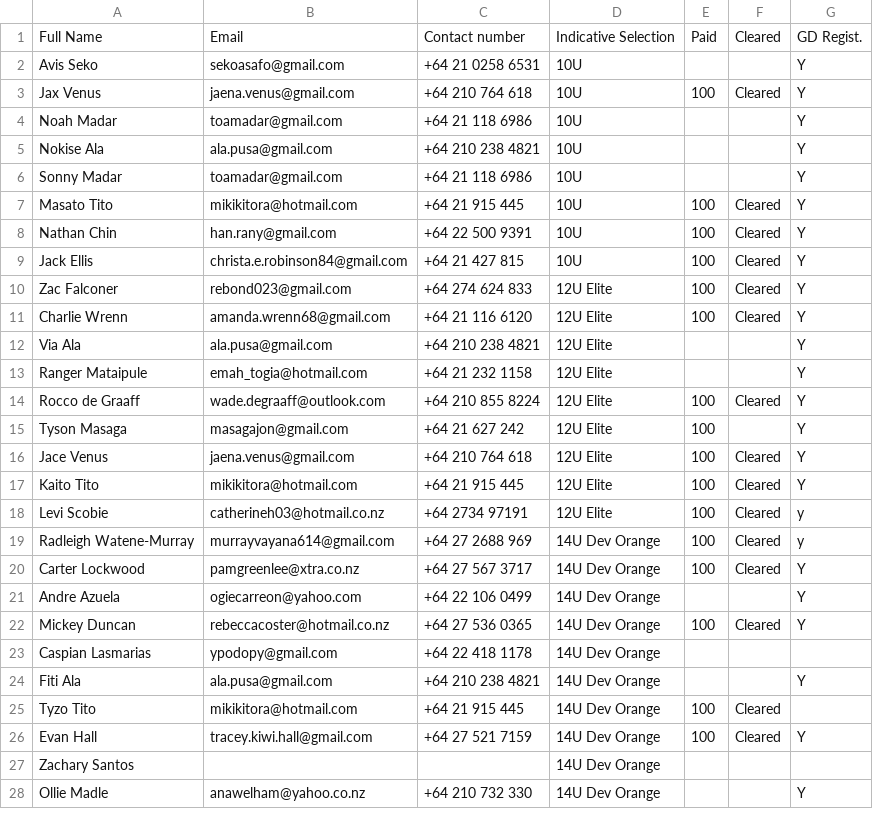
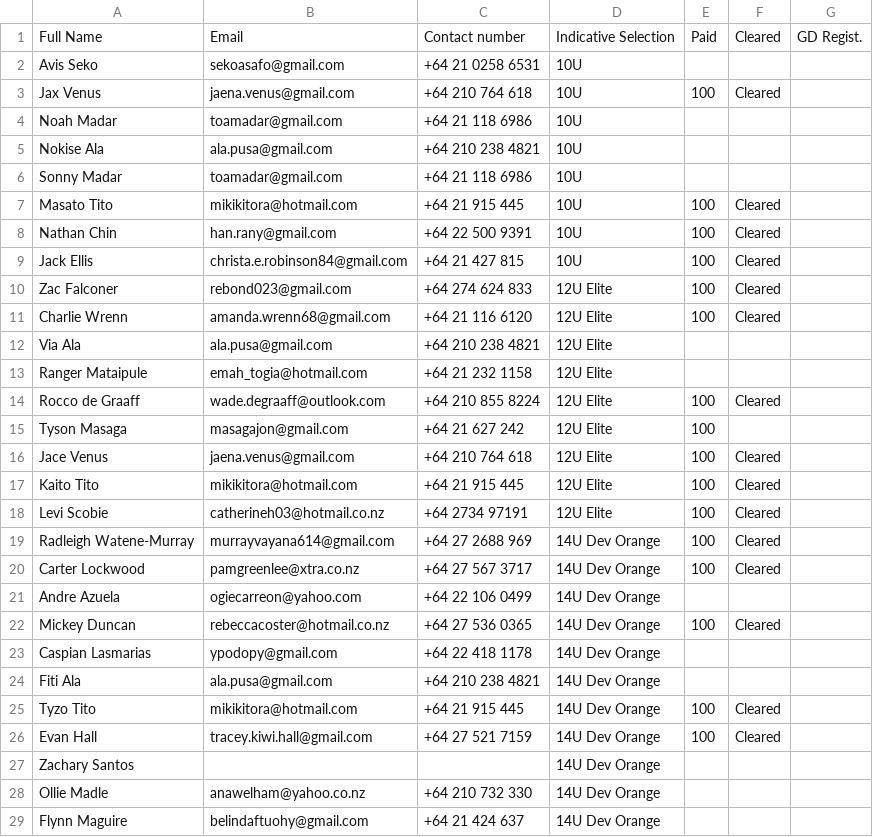
Before and after one commit to limonza/te-tai-hou-teams-2025, a CSV file: teams.csv, drawn as a sheet; only a part is shown; the diff covers the shown part only.

Commit message:
Update teams.csv

```diff
--- a/teams.csv
+++ b/teams.csv
@@ -1,28 +1,29 @@
 Full Name,Email,Contact number,Indicative Selection,Paid,Cleared,GD Regist.
-Avis Seko,sekoasafo@gmail.com,+64 21 0258 6531,10U,,,Y
-Jax Venus,jaena.venus@gmail.com,+64 210 764 618,10U,100,Cleared,Y
-Noah Madar,toamadar@gmail.com,+64 21 118 6986,10U,,,Y
-Nokise Ala,ala.pusa@gmail.com,+64 210 238 4821,10U,,,Y
-Sonny Madar,toamadar@gmail.com,+64 21 118 6986,10U,,,Y
-Masato Tito,mikikitora@hotmail.com,+64 21 915 445,10U,100,Cleared,Y
-Nathan Chin,han.rany@gmail.com,+64 22 500 9391,10U,100,Cleared,Y
-Jack  Ellis ,christa.e.robinson84@gmail.com,+64 21 427 815,10U,100,Cleared,Y
-Zac Falconer ,rebond023@gmail.com,+64 274 624 833,12U Elite,100,Cleared,Y
-Charlie Wrenn,amanda.wrenn68@gmail.com,+64 21 116 6120,12U Elite,100,Cleared,Y
-Via Ala,ala.pusa@gmail.com,+64 210 238 4821,12U Elite,,,Y
-Ranger Mataipule,emah_togia@hotmail.com,+64 21 232 1158,12U Elite,,,Y
-Rocco de Graaff,wade.degraaff@outlook.com,+64 210 855 8224,12U Elite,100,Cleared,Y
-Tyson Masaga,masagajon@gmail.com,+64 21 627 242,12U Elite,100,,Y
-Jace Venus,jaena.venus@gmail.com,+64 210 764 618,12U Elite,100,Cleared,Y
-Kaito Tito,mikikitora@hotmail.com,+64 21 915 445,12U Elite,100,Cleared,Y
-Levi Scobie,catherineh03@hotmail.co.nz,+64 2734 97191,12U Elite,100,Cleared,y
-Radleigh Watene-Murray,murrayvayana614@gmail.com,+64 27 2688 969,14U Dev Orange,100,Cleared,y
-Carter Lockwood,pamgreenlee@xtra.co.nz,+64 27 567 3717,14U Dev Orange,100,Cleared,Y
-Andre Azuela,ogiecarreon@yahoo.com,+64 22 106 0499,14U Dev Orange,,,Y
-Mickey  Duncan ,rebeccacoster@hotmail.co.nz,+64 27 536 0365,14U Dev Orange,100,Cleared,Y
+Avis Seko,sekoasafo@gmail.com,+64 21 0258 6531,10U,,,
+Jax Venus,jaena.venus@gmail.com,+64 210 764 618,10U,100,Cleared,
+Noah Madar,toamadar@gmail.com,+64 21 118 6986,10U,,,
+Nokise Ala,ala.pusa@gmail.com,+64 210 238 4821,10U,,,
+Sonny Madar,toamadar@gmail.com,+64 21 118 6986,10U,,,
+Masato Tito,mikikitora@hotmail.com,+64 21 915 445,10U,100,Cleared,
+Nathan Chin,han.rany@gmail.com,+64 22 500 9391,10U,100,Cleared,
+Jack  Ellis ,christa.e.robinson84@gmail.com,+64 21 427 815,10U,100,Cleared,
+Zac Falconer ,rebond023@gmail.com,+64 274 624 833,12U Elite,100,Cleared,
+Charlie Wrenn,amanda.wrenn68@gmail.com,+64 21 116 6120,12U Elite,100,Cleared,
+Via Ala,ala.pusa@gmail.com,+64 210 238 4821,12U Elite,,,
+Ranger Mataipule,emah_togia@hotmail.com,+64 21 232 1158,12U Elite,,,
+Rocco de Graaff,wade.degraaff@outlook.com,+64 210 855 8224,12U Elite,100,Cleared,
+Tyson Masaga,masagajon@gmail.com,+64 21 627 242,12U Elite,100,,
+Jace Venus,jaena.venus@gmail.com,+64 210 764 618,12U Elite,100,Cleared,
+Kaito Tito,mikikitora@hotmail.com,+64 21 915 445,12U Elite,100,Cleared,
+Levi Scobie,catherineh03@hotmail.co.nz,+64 2734 97191,12U Elite,100,Cleared,
+Radleigh Watene-Murray,murrayvayana614@gmail.com,+64 27 2688 969,14U Dev Orange,100,Cleared,
+Carter Lockwood,pamgreenlee@xtra.co.nz,+64 27 567 3717,14U Dev Orange,100,Cleared,
+Andre Azuela,ogiecarreon@yahoo.com,+64 22 106 0499,14U Dev Orange,,,
+Mickey  Duncan ,rebeccacoster@hotmail.co.nz,+64 27 536 0365,14U Dev Orange,100,Cleared,
 Caspian  Lasmarias,ypodopy@gmail.com,+64 22 418 1178,14U Dev Orange,,,
-Fiti Ala,ala.pusa@gmail.com,+64 210 238 4821,14U Dev Orange,,,Y
+Fiti Ala,ala.pusa@gmail.com,+64 210 238 4821,14U Dev Orange,,,
 Tyzo Tito,mikikitora@hotmail.com,+64 21 915 445,14U Dev Orange,100,Cleared,
-Evan Hall,tracey.kiwi.hall@gmail.com,+64 27 521 7159,14U Dev Orange,100,Cleared,Y
+Evan Hall,tracey.kiwi.hall@gmail.com,+64 27 521 7159,14U Dev Orange,100,Cleared,
 Zachary Santos,,,14U Dev Orange,,,
-Ollie  Madle ,anawelham@yahoo.co.nz,+64 210 732 330,14U Dev Orange,,,Y
+Ollie  Madle ,anawelham@yahoo.co.nz,+64 210 732 330,14U Dev Orange,,,
+Flynn Maguire,belindaftuohy@gmail.com,+64 21 424 637,14U Dev Orange,,,
```
Also changed, not shown: 2 added rows and 59 edited cells elsewhere in this file.
